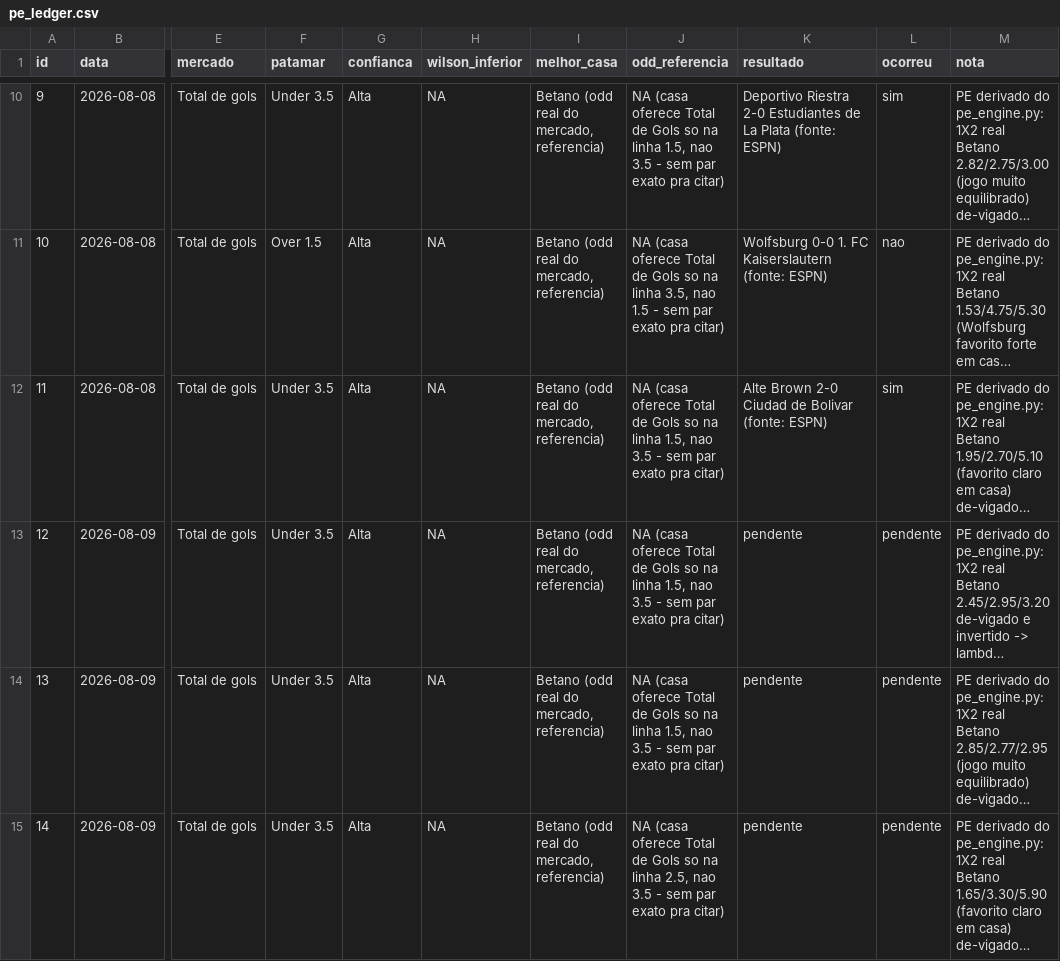
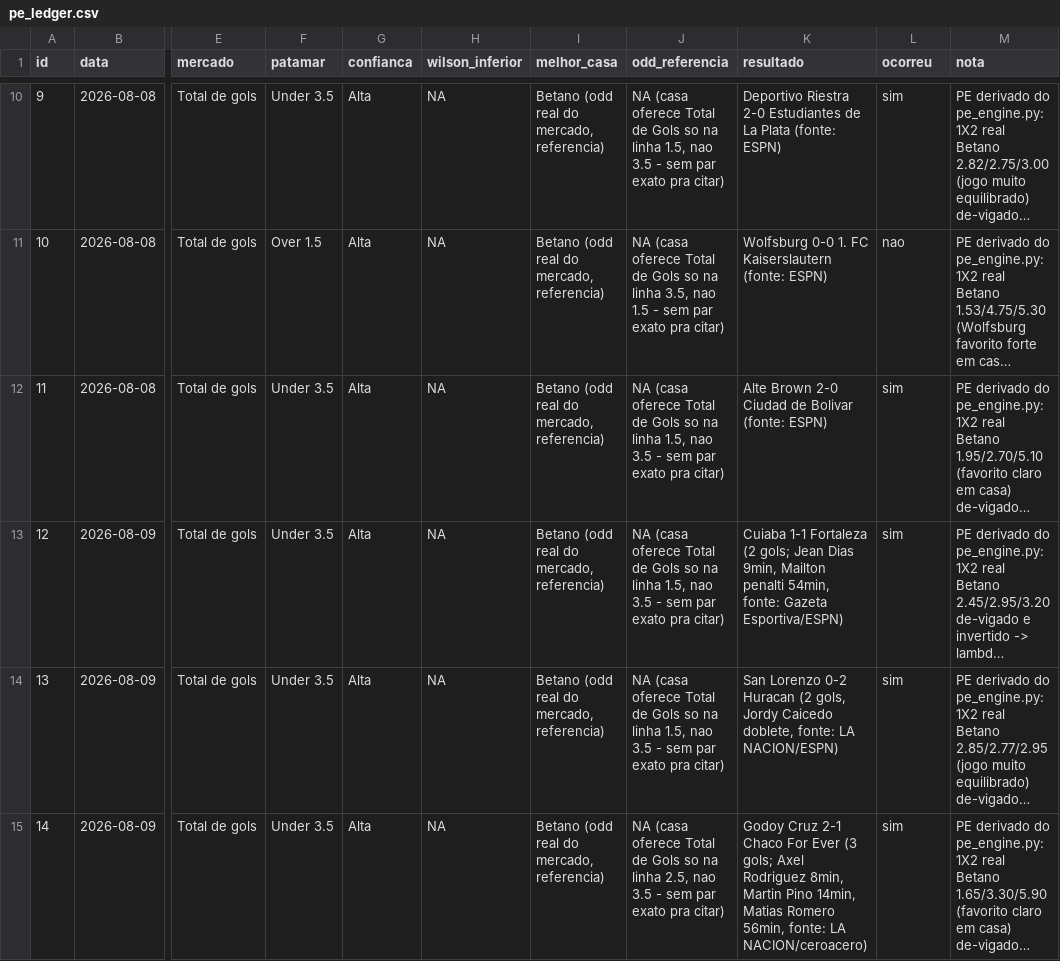
Before and after one commit to mikesorte/mikesorte, a CSV file: data/pe_ledger.csv, drawn as a sheet; only a part is shown, gaps mark what is left out; long unchanged cells end in …; the diff names each change by its address in the sheet, - before the commit and + after, or states it on an @@ line.

```diff
--- a/data/pe_ledger.csv
+++ b/data/pe_ledger.csv
-K13 (resultado): pendente
+K13 (resultado): Cuiaba 1-1 Fortaleza (2 gols; Jean Dias 9min, Mailton penalti 54min, fonte: Gazeta Esportiva/ESPN)
-L13:L15 (ocorreu): pendente
+L13:L15 (ocorreu): sim
-K14 (resultado): pendente
+K14 (resultado): San Lorenzo 0-2 Huracan (2 gols, Jordy Caicedo doblete, fonte: LA NACION/ESPN)
-K15 (resultado): pendente
+K15 (resultado): Godoy Cruz 2-1 Chaco For Ever (3 gols; Axel Rodriguez 8min, Martin Pino 14min, Matias Romero 56min, fonte: LA NACION/ceroacero)
```
Also changed, not shown: 2 other files.
